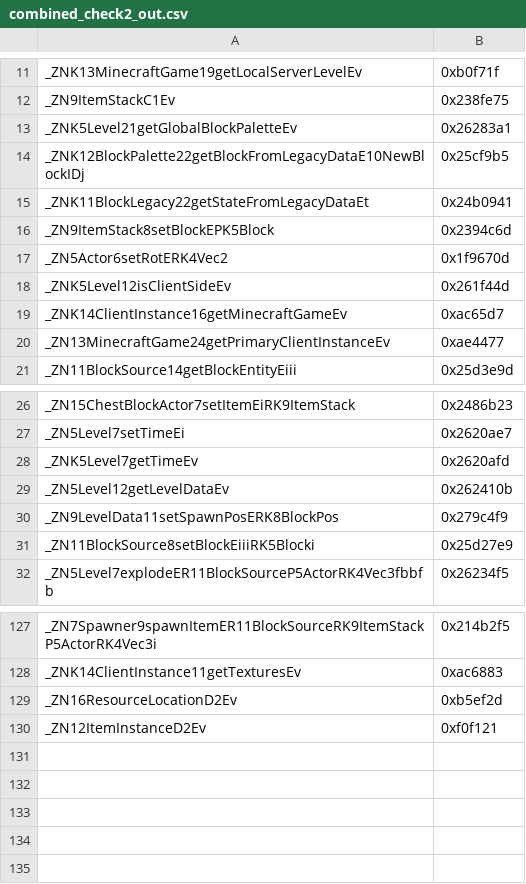
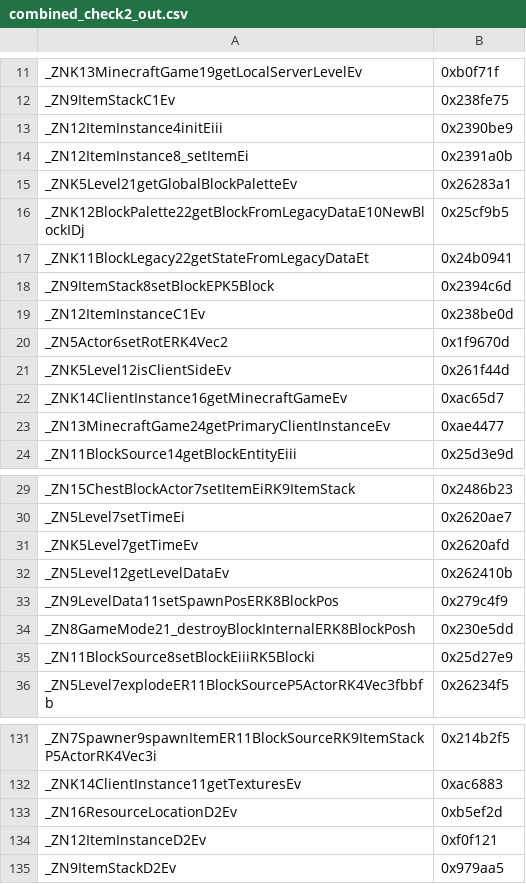
Before and after one commit to zhuowei/MCPELauncher, a CSV file: tools/combined_check2_out.csv, drawn as a sheet; only a part is shown, gaps mark what is left out; the diff names each change by its address in the sheet, - before the commit and + after, or states it on an @@ line.

```diff
--- a/tools/combined_check2_out.csv
+++ b/tools/combined_check2_out.csv
+row 13: _ZN12ItemInstance4initEiii | 0x2390be9
+row 14: _ZN12ItemInstance8_setItemEi | 0x2391a0b
+row 19: _ZN12ItemInstanceC1Ev | 0x238be0d
+row 34: _ZN8GameMode21_destroyBlockInternalERK8BlockPosh | 0x230e5dd
+row 135: _ZN9ItemStackD2Ev | 0x979aa5
```
Also changed, not shown: 2 other files.
